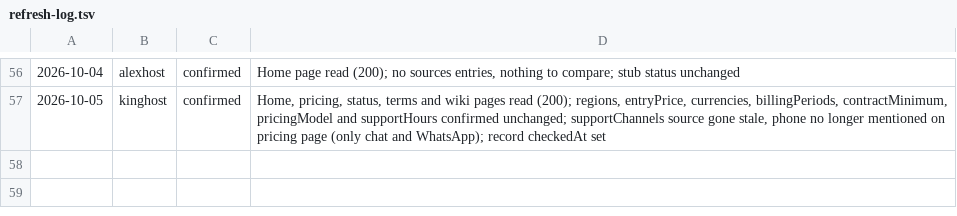
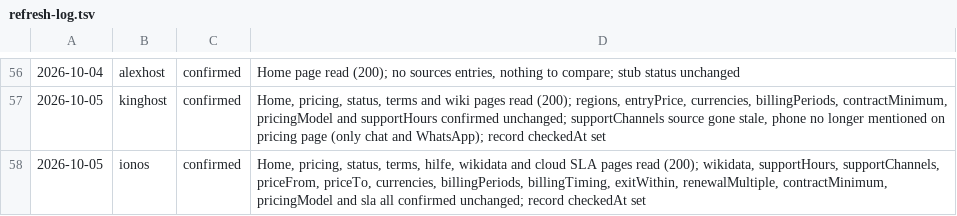
Before and after one commit to fortrabbit/findhost, a TSV file: research/refresh-log.tsv, drawn as a sheet; only a part is shown, gaps mark what is left out; the diff names each change by its address in the sheet, - before the commit and + after, or states it on an @@ line.

```diff
--- a/research/refresh-log.tsv
+++ b/research/refresh-log.tsv
+row 58: 2026-10-05 | ionos | confirmed | Home, pricing, status, terms, hilfe, wikidata and cloud SLA pages read (200); wikidata, supportHours, supportChannels, priceFrom, priceTo, currencies, billingPeriods, billingTiming, exitWithin, renewalMultiple, contractMinimum, pricingModel and sla all confirmed unchanged; record checkedAt set
```
Also changed, not shown: 1 other file.
